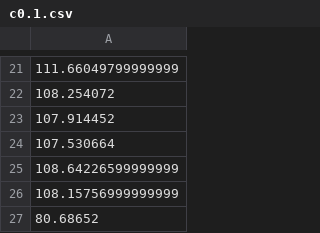
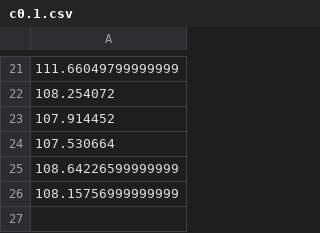
Before and after one commit to Goamhobala/ED-Assignment, a CSV file: speed-comparison-master/data/ishango/pc1/c0.1.csv, drawn as a sheet; only a part is shown, gaps mark what is left out.

```diff
--- a/speed-comparison-master/data/ishango/pc1/c0.1.csv
+++ b/speed-comparison-master/data/ishango/pc1/c0.1.csv
@@ -26,2 +26 @@
 108.15756999999999
-80.68652
```
Also changed, not shown: speed-comparison-master/data/ishango/pc1/cpp0.1.csv, speed-comparison-master/data/ishango/pc1/java0.1.csv, 12 other files.
